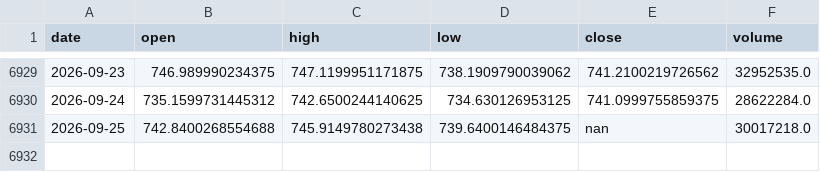
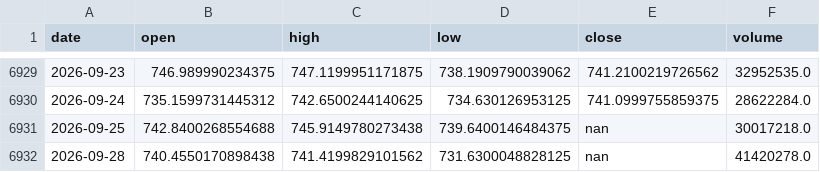
Before and after one commit to ColeHeferle/trading-bot, a CSV file: paper/qqq_bars.csv, drawn as a sheet; only a part is shown, gaps mark what is left out.

```diff
--- a/paper/qqq_bars.csv
+++ b/paper/qqq_bars.csv
@@ -6931 +6931,2 @@ date,open,high,low,close,volume
 2026-09-25,742.8400268554688,745.9149780273438,739.6400146484375,nan,30017218.0
+2026-09-28,740.4550170898438,741.4199829101562,731.6300048828125,nan,41420278.0
```
Also changed, not shown: 1 other file.
